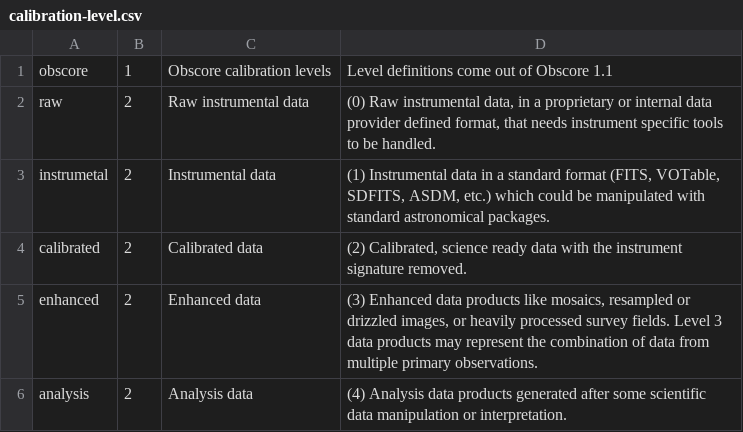
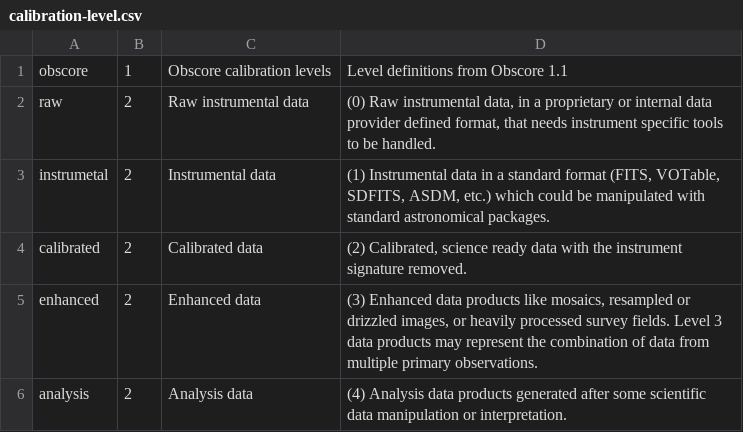
Before and after one commit to ivoa-std/Vocabularies, a CSV file: calibration-level/calibration-level.csv, drawn as a sheet; the diff names each change by its address in the sheet, - before the commit and + after, or states it on an @@ line.

Commit message:
Update calibration-level.csv

```diff
--- a/calibration-level/calibration-level.csv
+++ b/calibration-level/calibration-level.csv
-D1: Level definitions come out of Obscore 1.1
+D1: Level definitions from Obscore 1.1
```
